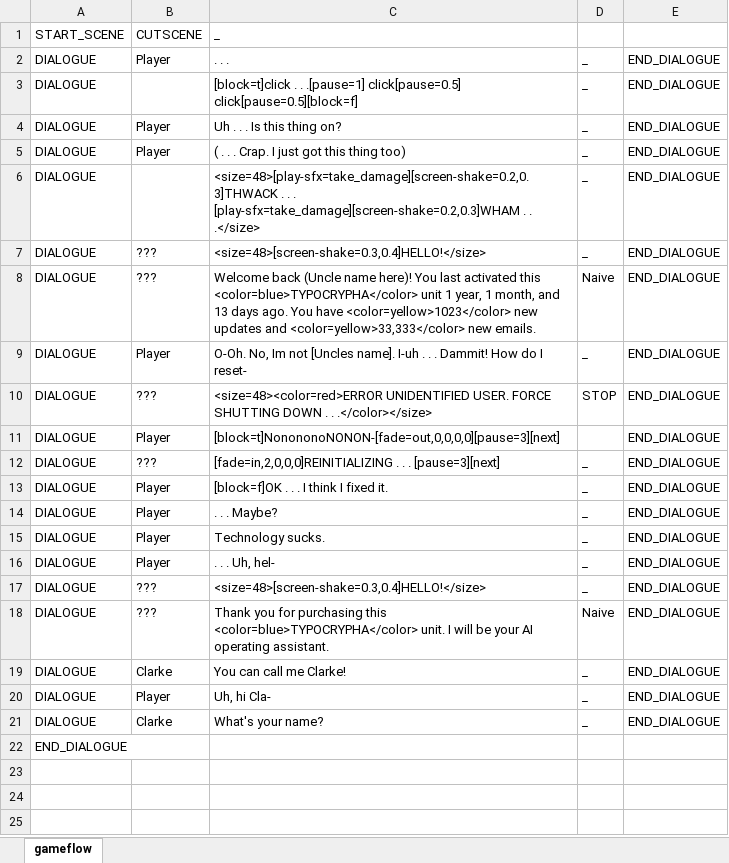
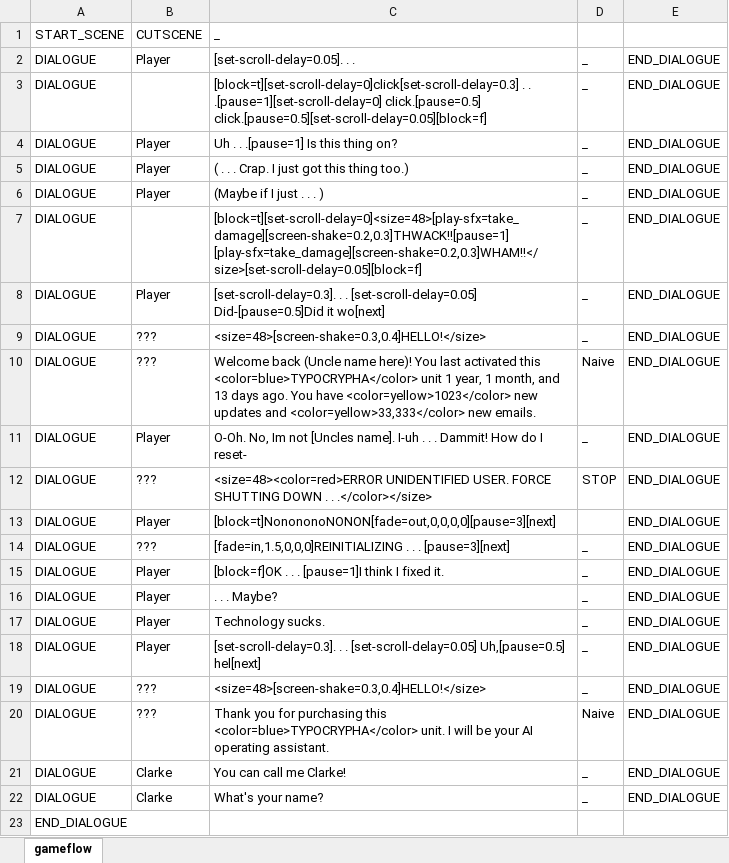
Before and after one commit to Fangee/typocrypha, an Excel workbook: Typocrypha/Assets/excel/episode1_cutscene1.xlsx, sheet gameflow, drawn as a sheet; values as stored, in another font and other column widths than the file's, no borders; removed rows and columns are numbered as before the commit, all else as after; the diff names each change by its address in the sheet, - before the commit and + after, or states it on an @@ line.

Commit message:
Added varying text scroll speeds
Text in dialogue can no scroll at different speeds.

```diff
--- a/Typocrypha/Assets/excel/episode1_cutscene1.xlsx (sheet gameflow)
+++ b/Typocrypha/Assets/excel/episode1_cutscene1.xlsx (sheet gameflow)
-C2 (_): . . .
+C2 (_): [set-scroll-delay=0.05]. . .
-C3 (_): [block=t]click . . .[pause=1] click[pause=0.5] click[pause=0.5][block=f]
+C3 (_): [block=t][set-scroll-delay=0]click[set-scroll-delay=0.3] . . .[pause=1][set-scroll-delay=0] click.[pause=0.5] click.[pause=0.5][set-scroll-delay=0.05][block=f]
-C4 (_): Uh . . . Is this thing on?
+C4 (_): Uh . . .[pause=1] Is this thing on?
-C5 (_): ( . . . Crap. I just got this thing too)
+C5 (_): ( . . . Crap. I just got this thing too.)
+row 6: DIALOGUE | Player | (Maybe if I just . . . ) | _ | END_DIALOGUE
-C7 (_): <size=48>[play-sfx=take_damage][screen-shake=0.2,0.3]THWACK . . . [play-sfx=take_damage][screen-shake=0.2,0.3]WHAM . . .</size>
+C7 (_): [block=t][set-scroll-delay=0]<size=48>[play-sfx=take_damage][screen-shake=0.2,0.3]THWACK!![pause=1] [play-sfx=take_damage][screen-shake=0.2,0.3]WHAM!!</size>[set-scroll-delay=0.05][block=f]
+row 8: DIALOGUE | Player | [set-scroll-delay=0.3]. . . [set-scroll-delay=0.05] Did-[pause=0.5]Did it wo[next] | _ | END_DIALOGUE
-C13 (_): [block=t]NonononoNONON-[fade=out,0,0,0,0][pause=3][next]
+C13 (_): [block=t]NonononoNONON[fade=out,0,0,0,0][pause=3][next]
-C14 (_): [fade=in,2,0,0,0]REINITIALIZING . .…
+C14 (_): [fade=in,1.5,0,0,0]REINITIALIZING . .…
-C15 (_): [block=f]OK . . . I think I fixed it.
+C15 (_): [block=f]OK . . . [pause=1]I think I fixed it.
-C18 (_): . . . Uh, hel-
+C18 (_): [set-scroll-delay=0.3]. . . [set-scroll-delay=0.05] Uh,[pause=0.5] hel[next]
-row 20: DIALOGUE | Player | Uh, hi Cla- | _ | END_DIALOGUE
```
Also changed, not shown: 17 other files.
